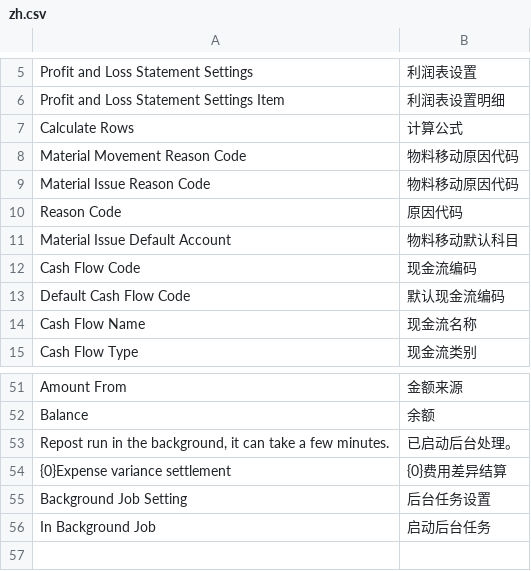
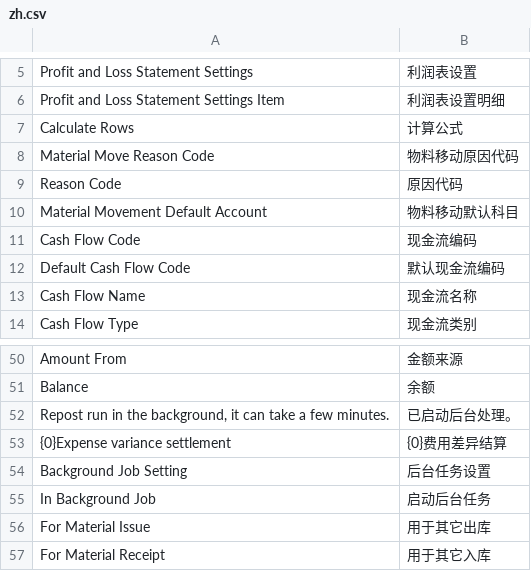
Before and after one commit to z1coyan/erpnext_zelin_ac, a CSV file: zelin_ac/translations/zh.csv, drawn as a sheet; only a part is shown, gaps mark what is left out.

Commit message:
物料移动原因代码加用于其它出库，其它入库两个勾选字段，用于下拉框中筛选

```diff
--- a/zelin_ac/translations/zh.csv
+++ b/zelin_ac/translations/zh.csv
@@ -7,6 +7,5 @@ Profit and Loss Statement Settings Item,利润表设置明细
 Calculate Rows,计算公式
-Material Movement Reason Code,物料移动原因代码
-Material Issue Reason Code,物料移动原因代码
+Material Move Reason Code,物料移动原因代码
 Reason Code,原因代码
-Material Issue Default Account,物料移动默认科目
+Material Movement Default Account,物料移动默认科目
 Cash Flow Code,现金流编码
@@ -56 +55,3 @@ Background Job Setting, 后台任务设置
 In Background Job,启动后台任务
+For Material Issue,用于其它出库
+For Material Receipt,用于其它入库
```
Also changed, not shown: 16 other files.
